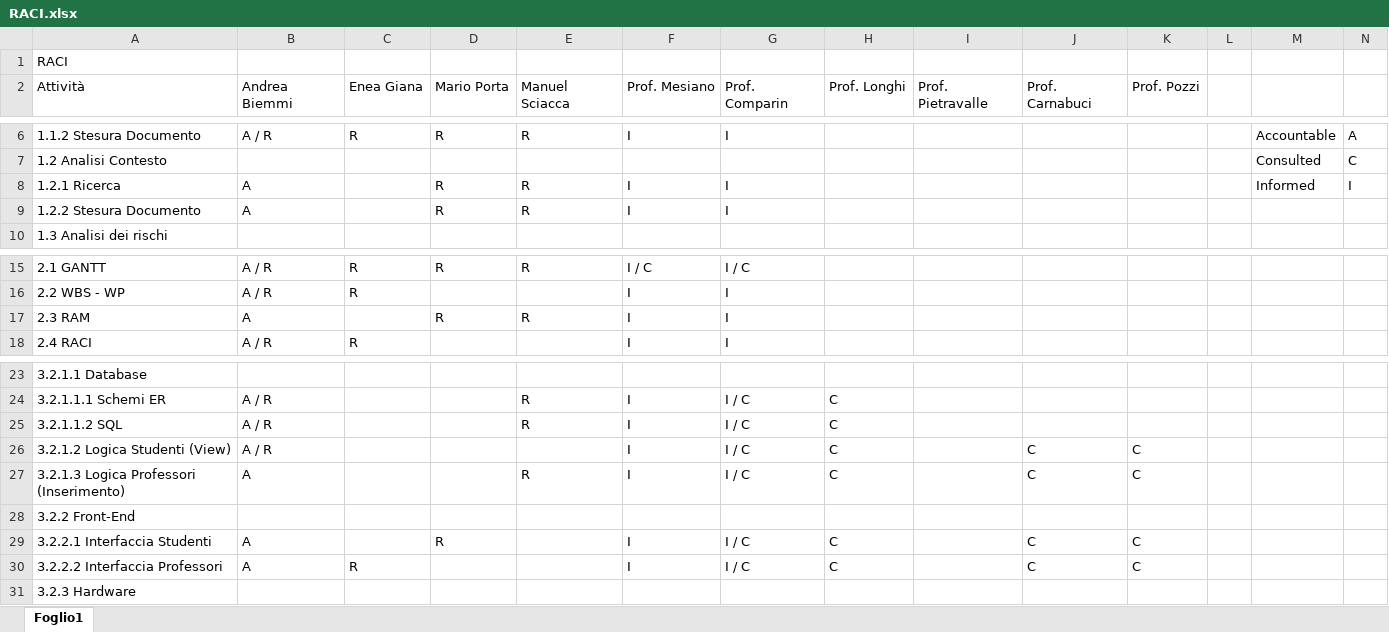
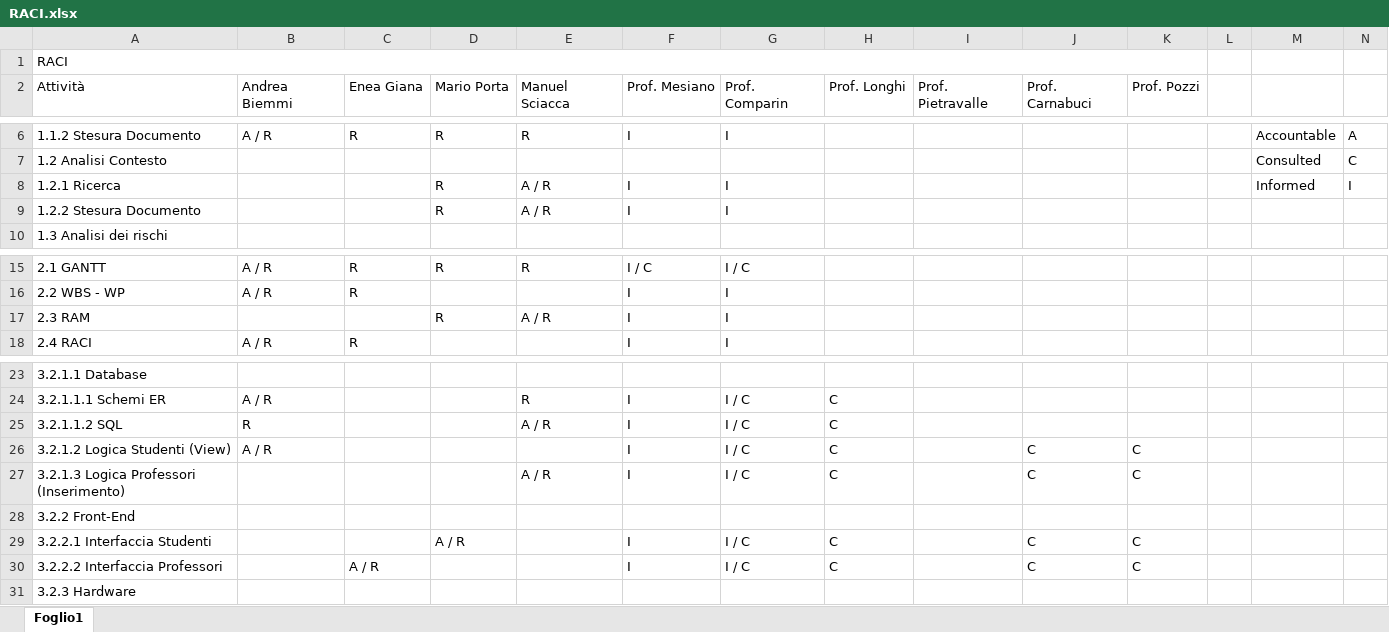
Before and after one commit to BmmNdr/Digiboard, an Excel workbook: 2_Pianificazione/RACI.xlsx, sheet Foglio1, drawn as a sheet; only a part is shown, gaps mark what is left out; values as stored, in another font and other column widths than the file's, no cell formats; the diff names each change by its address in the sheet, - before the commit and + after, or states it on an @@ line.

Commit message:
Modifica Accountable RACI

```diff
--- a/2_Pianificazione/RACI.xlsx (sheet Foglio1)
+++ b/2_Pianificazione/RACI.xlsx (sheet Foglio1)
+A1:K1 merged
-B8:B9: A
+B8:B9: (empty)
-E8:E9: R
+E8:E9: A / R
-B17: A
+B17: (empty)
-E17: R
+E17: A / R
-B25: A / R
+B25: R
-E25: R
+E25: A / R
-B27: A
+B27: (empty)
-E27: R
+E27: A / R
-B29:B30: A
+B29:B30: (empty)
-D29: R
+D29: A / R
-C30: R
+C30: A / R
```
Also changed, not shown: cell formats.
